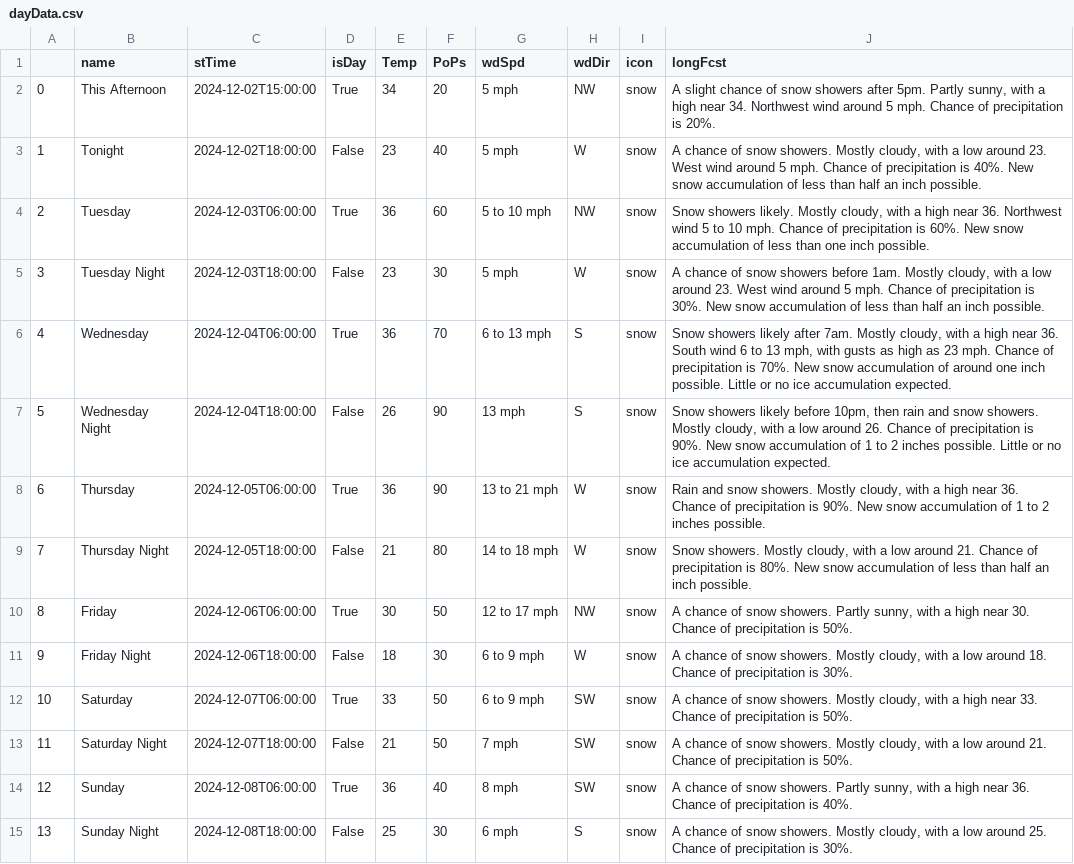
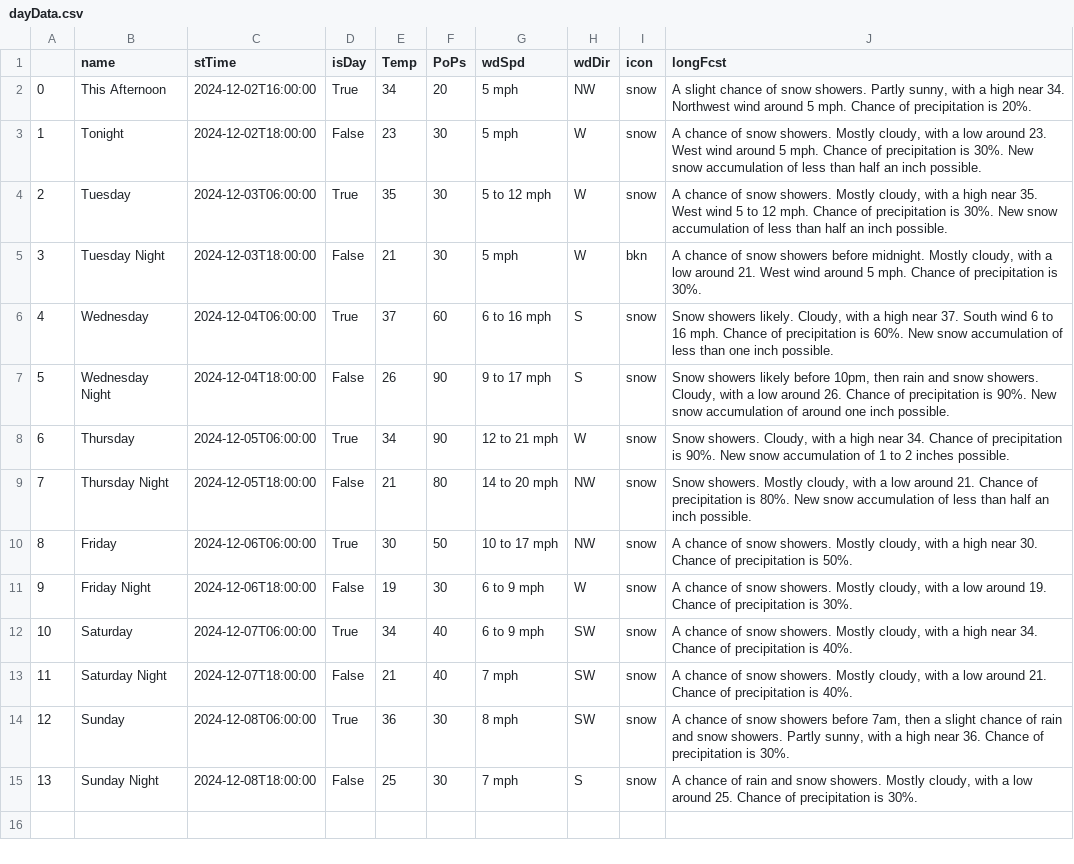
Before and after one commit to avinasharavind/weather-dashboard, a CSV file: static/files/dayData.csv, drawn as a sheet.

Commit message:
modified:   auto.sh 	modified:   index.html 	modified:   static/files/dayData.csv 	modified:   static/files/forecast.json 	modified:   static/files/griddata.json 	modified:   static/files/hourData.csv 	modified:   static/files/hourly.json

```diff
--- a/static/files/dayData.csv
+++ b/static/files/dayData.csv
@@ -1,15 +1,15 @@
 ,name,stTime,isDay,Temp,PoPs,wdSpd,wdDir,icon,longFcst
-0,This Afternoon,2024-12-02T15:00:00,True,34,20,5 mph,NW,snow,"A slight chance of snow showers after 5pm. Partly sunny, with a high near 34. Northwest wind around 5 mph. Chance of precipitation is 20%."
-1,Tonight,2024-12-02T18:00:00,False,23,40,5 mph,W,snow,"A chance of snow showers. Mostly cloudy, with a low around 23. West wind around 5 mph. Chance of precipitation is 40%. New snow accumulation of less than half an inch possible."
-2,Tuesday,2024-12-03T06:00:00,True,36,60,5 to 10 mph,NW,snow,"Snow showers likely. Mostly cloudy, with a high near 36. Northwest wind 5 to 10 mph. Chance of precipitation is 60%. New snow accumulation of less than one inch possible."
-3,Tuesday Night,2024-12-03T18:00:00,False,23,30,5 mph,W,snow,"A chance of snow showers before 1am. Mostly cloudy, with a low around 23. West wind around 5 mph. Chance of precipitation is 30%. New snow accumulation of less than half an inch possible."
-4,Wednesday,2024-12-04T06:00:00,True,36,70,6 to 13 mph,S,snow,"Snow showers likely after 7am. Mostly cloudy, with a high near 36. South wind 6 to 13 mph, with gusts as high as 23 mph. Chance of precipitation is 70%. New snow accumulation of around one inch possible. Little or no ice accumulation expected."
-5,Wednesday Night,2024-12-04T18:00:00,False,26,90,13 mph,S,snow,"Snow showers likely before 10pm, then rain and snow showers. Mostly cloudy, with a low around 26. Chance of precipitation is 90%. New snow accumulation of 1 to 2 inches possible. Little or no ice accumulation expected."
-6,Thursday,2024-12-05T06:00:00,True,36,90,13 to 21 mph,W,snow,"Rain and snow showers. Mostly cloudy, with a high near 36. Chance of precipitation is 90%. New snow accumulation of 1 to 2 inches possible."
-7,Thursday Night,2024-12-05T18:00:00,False,21,80,14 to 18 mph,W,snow,"Snow showers. Mostly cloudy, with a low around 21. Chance of precipitation is 80%. New snow accumulation of less than half an inch possible."
-8,Friday,2024-12-06T06:00:00,True,30,50,12 to 17 mph,NW,snow,"A chance of snow showers. Partly sunny, with a high near 30. Chance of precipitation is 50%."
-9,Friday Night,2024-12-06T18:00:00,False,18,30,6 to 9 mph,W,snow,"A chance of snow showers. Mostly cloudy, with a low around 18. Chance of precipitation is 30%."
-10,Saturday,2024-12-07T06:00:00,True,33,50,6 to 9 mph,SW,snow,"A chance of snow showers. Mostly cloudy, with a high near 33. Chance of precipitation is 50%."
-11,Saturday Night,2024-12-07T18:00:00,False,21,50,7 mph,SW,snow,"A chance of snow showers. Mostly cloudy, with a low around 21. Chance of precipitation is 50%."
-12,Sunday,2024-12-08T06:00:00,True,36,40,8 mph,SW,snow,"A chance of snow showers. Partly sunny, with a high near 36. Chance of precipitation is 40%."
-13,Sunday Night,2024-12-08T18:00:00,False,25,30,6 mph,S,snow,"A chance of snow showers. Mostly cloudy, with a low around 25. Chance of precipitation is 30%."
+0,This Afternoon,2024-12-02T16:00:00,True,34,20,5 mph,NW,snow,"A slight chance of snow showers. Partly sunny, with a high near 34. Northwest wind around 5 mph. Chance of precipitation is 20%."
+1,Tonight,2024-12-02T18:00:00,False,23,30,5 mph,W,snow,"A chance of snow showers. Mostly cloudy, with a low around 23. West wind around 5 mph. Chance of precipitation is 30%. New snow accumulation of less than half an inch possible."
+2,Tuesday,2024-12-03T06:00:00,True,35,30,5 to 12 mph,W,snow,"A chance of snow showers. Mostly cloudy, with a high near 35. West wind 5 to 12 mph. Chance of precipitation is 30%. New snow accumulation of less than half an inch possible."
+3,Tuesday Night,2024-12-03T18:00:00,False,21,30,5 mph,W,bkn,"A chance of snow showers before midnight. Mostly cloudy, with a low around 21. West wind around 5 mph. Chance of precipitation is 30%."
+4,Wednesday,2024-12-04T06:00:00,True,37,60,6 to 16 mph,S,snow,"Snow showers likely. Cloudy, with a high near 37. South wind 6 to 16 mph. Chance of precipitation is 60%. New snow accumulation of less than one inch possible."
+5,Wednesday Night,2024-12-04T18:00:00,False,26,90,9 to 17 mph,S,snow,"Snow showers likely before 10pm, then rain and snow showers. Cloudy, with a low around 26. Chance of precipitation is 90%. New snow accumulation of around one inch possible."
+6,Thursday,2024-12-05T06:00:00,True,34,90,12 to 21 mph,W,snow,"Snow showers. Cloudy, with a high near 34. Chance of precipitation is 90%. New snow accumulation of 1 to 2 inches possible."
+7,Thursday Night,2024-12-05T18:00:00,False,21,80,14 to 20 mph,NW,snow,"Snow showers. Mostly cloudy, with a low around 21. Chance of precipitation is 80%. New snow accumulation of less than half an inch possible."
+8,Friday,2024-12-06T06:00:00,True,30,50,10 to 17 mph,NW,snow,"A chance of snow showers. Mostly cloudy, with a high near 30. Chance of precipitation is 50%."
+9,Friday Night,2024-12-06T18:00:00,False,19,30,6 to 9 mph,W,snow,"A chance of snow showers. Mostly cloudy, with a low around 19. Chance of precipitation is 30%."
+10,Saturday,2024-12-07T06:00:00,True,34,40,6 to 9 mph,SW,snow,"A chance of snow showers. Mostly cloudy, with a high near 34. Chance of precipitation is 40%."
+11,Saturday Night,2024-12-07T18:00:00,False,21,40,7 mph,SW,snow,"A chance of snow showers. Mostly cloudy, with a low around 21. Chance of precipitation is 40%."
+12,Sunday,2024-12-08T06:00:00,True,36,30,8 mph,SW,snow,"A chance of snow showers before 7am, then a slight chance of rain and snow showers. Partly sunny, with a high near 36. Chance of precipitation is 30%."
+13,Sunday Night,2024-12-08T18:00:00,False,25,30,7 mph,S,snow,"A chance of rain and snow showers. Mostly cloudy, with a low around 25. Chance of precipitation is 30%."
```
Also changed, not shown: static/files/hourData.csv, 5 other files.
